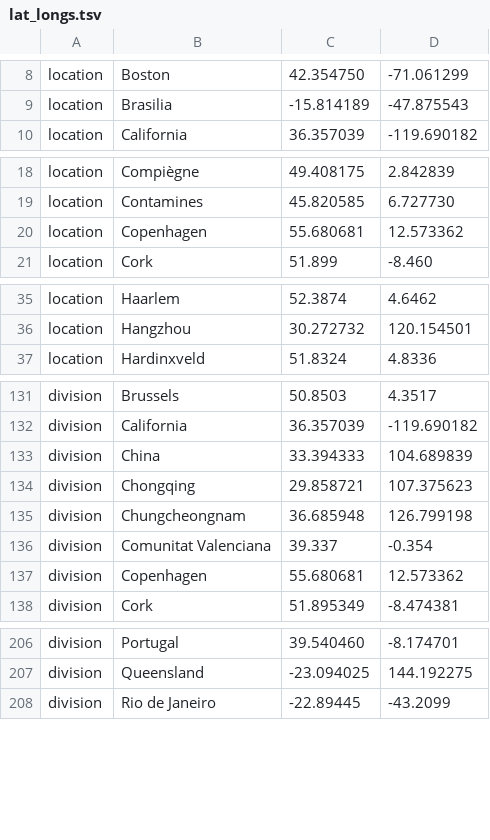
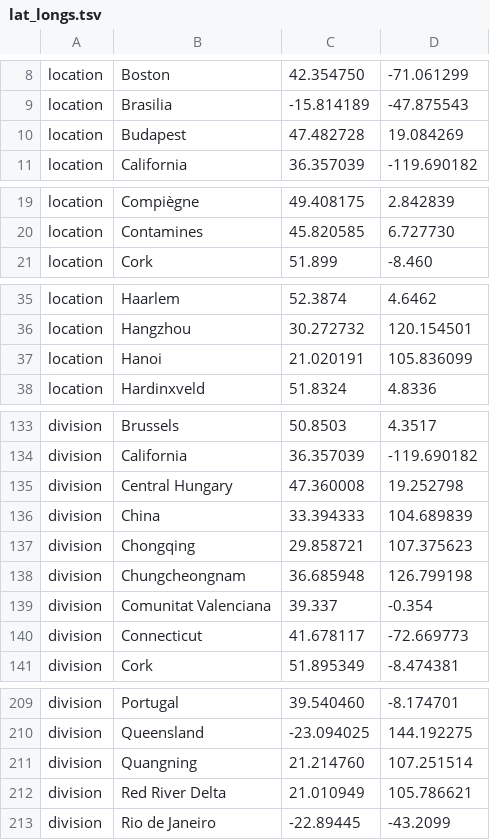
Before and after one commit to nextstrain/ncov, a TSV file: config/lat_longs.tsv, drawn as a sheet; only a part is shown, gaps mark what is left out; removed rows and columns are numbered as before the commit, all else as after; the diff covers the shown part only; the diff names each change by its address in the sheet, - before the commit and + after, or states it on an @@ line.

```diff
--- a/config/lat_longs.tsv
+++ b/config/lat_longs.tsv
+row 10: location | Budapest | 47.482728 | 19.084269
-row 20: location | Copenhagen | 55.680681 | 12.573362
+row 37: location | Hanoi | 21.020191 | 105.836099
+row 135: division | Central Hungary | 47.360008 | 19.252798
-row 137: division | Copenhagen | 55.680681 | 12.573362
+row 140: division | Connecticut | 41.678117 | -72.669773
+row 211: division | Quangning | 21.214760 | 107.251514
+row 212: division | Red River Delta | 21.010949 | 105.786621
```
Also changed, not shown: 2 added rows, 1 removed row and 4 edited cells elsewhere in this file, config/ordering.tsv, 2 other files.
